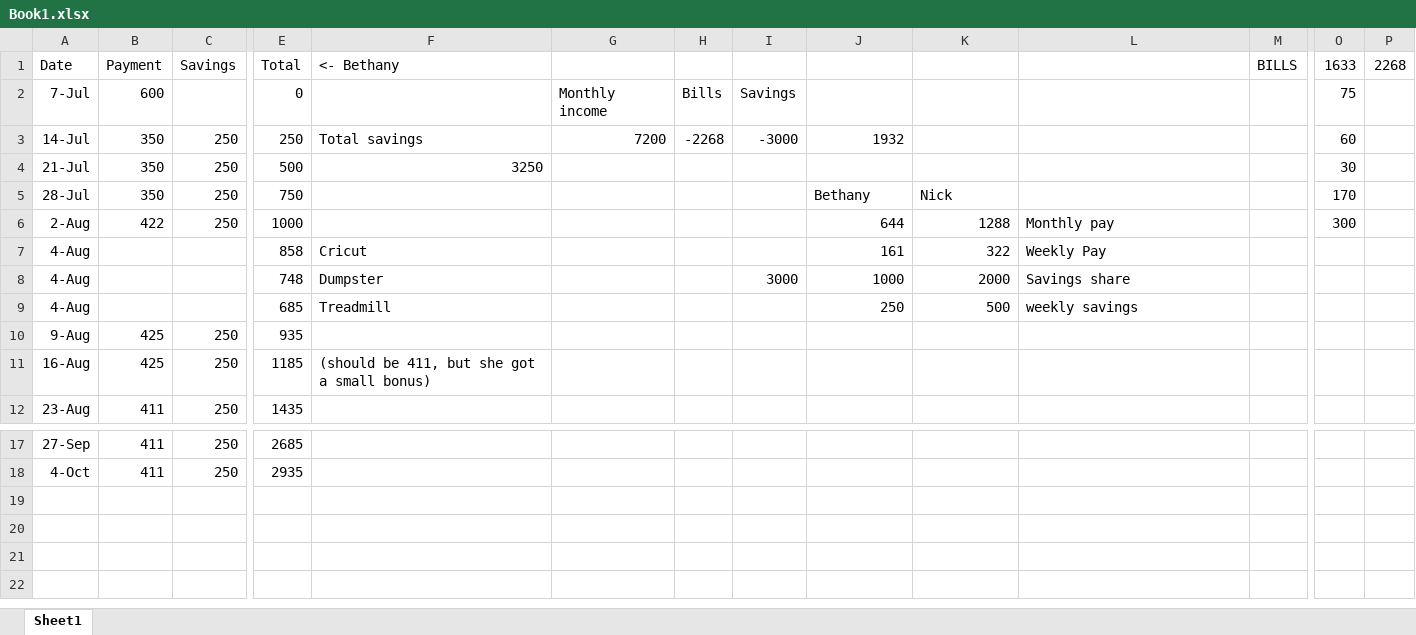
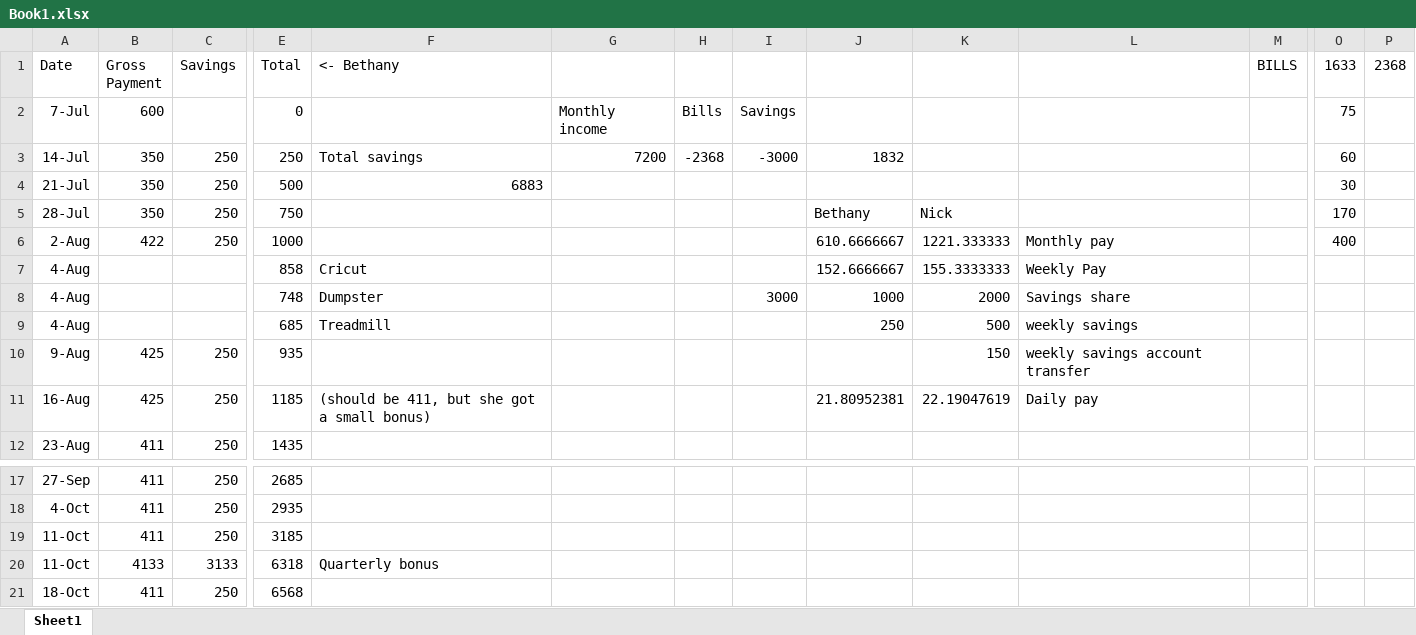
Before and after one commit to NickDMansfield/household-money, an Excel workbook: Book1.xlsx, sheet Sheet1, drawn as a sheet; only a part is shown, gaps mark what is left out; values as stored, in another font and other column widths than the file's, no borders; rows hold the shown columns only; the diff names each change by its address in the sheet, - before the commit and + after, or states it on an @@ line.

Commit message:
updated

```diff
--- a/Book1.xlsx (sheet Sheet1)
+++ b/Book1.xlsx (sheet Sheet1)
-B1: Payment
+B1: Gross Payment
-P1: 2268
+P1: 2368
-H3: -2268
+H3: -2368
-J3: 1932
+J3: 1832
-F4 (<- Bethany): 3250
+F4 (<- Bethany): 6883
-J6: 644
+J6: 610.6666667
-K6: 1288
+K6: 1221.333333
-O6 (1633): 300
+O6 (1633): 400
-J7: 161
+J7: 152.6666667
-K7: 322
+K7: 155.3333333
-K10: (empty)
+K10: 150
-L10: (empty)
+L10: weekly savings account transfer
-J11: (empty)
+J11: 21.80952381
-K11: (empty)
+K11: 22.19047619
-L11: (empty)
+L11: Daily pay
+row 19: 11-Oct | 411 | 250 | 3185
+row 20: 11-Oct | 4133 | 3133 | 6318 | Quarterly bonus
+row 21: 18-Oct | 411 | 250 | 6568
```
